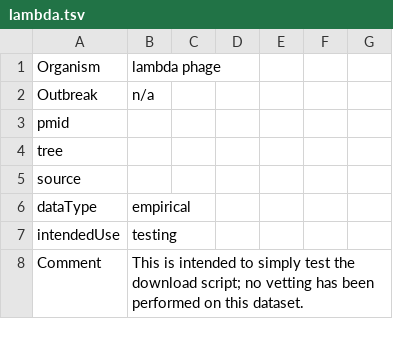
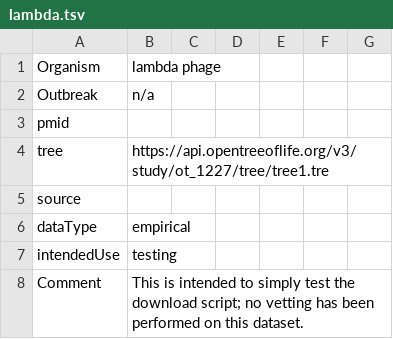
Before and after one commit to globalmicrobialidentifier-WG3/datasets, a TSV file: EXAMPLES/lambda.tsv, drawn as a sheet; only a part is shown.

Commit message:
lambda tree online at tree of life

```diff
--- a/EXAMPLES/lambda.tsv
+++ b/EXAMPLES/lambda.tsv
@@ -3,3 +3,3 @@ Outbreak	n/a
 pmid						
-tree						
+tree	https://api.opentreeoflife.org/v3/study/ot_1227/tree/tree1.tre
 source						
```
Also changed, not shown: 1 other file.
